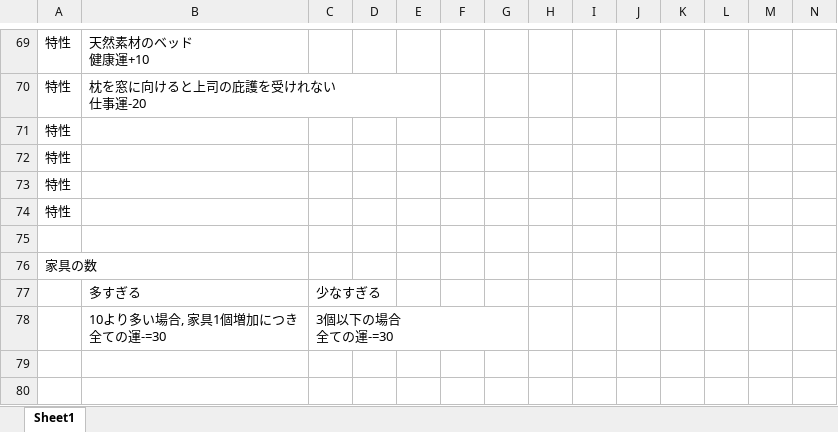
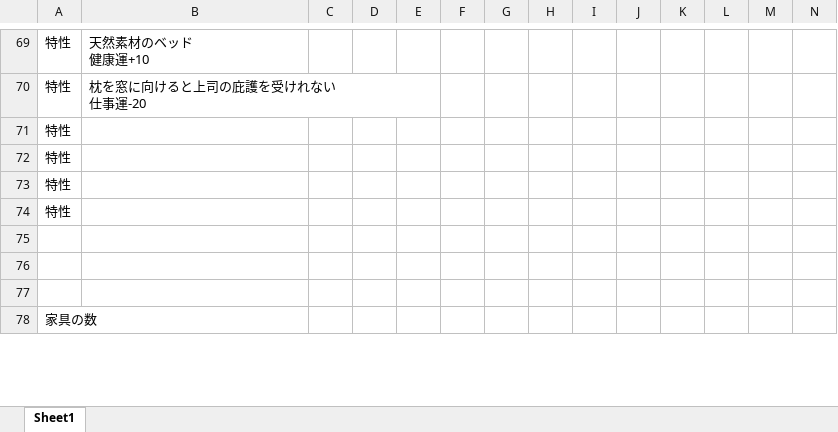
Before and after one commit to Project-teamA/my-room, an Excel workbook: project-A/風水評価の説明/風水関連.xlsx, sheet Sheet1, drawn as a sheet; only a part is shown, gaps mark what is left out; values as stored, in another font and other column widths than the file's, no cell formats; removed rows and columns are numbered as before the commit, all else as after; rows hold the shown columns only; ↵ is a line break in a cell; the diff covers the shown part only; the diff names each change by its address in the sheet, - before the commit and + after, or states it on an @@ line.

```diff
--- a/project-A/風水評価の説明/風水関連.xlsx (sheet Sheet1)
+++ b/project-A/風水評価の説明/風水関連.xlsx (sheet Sheet1)
-row 77:  | 多すぎる | 少なすぎる
-row 78:  | 10より多い場合, 家具1個増加につき ↵ 全ての運-=30 | 3個以下の場合 ↵ 全ての運-=30
@@ row 76 moved to row 78: 家具の数 @@
```
Also changed, not shown: 32 added rows, 13 removed rows and 40 edited cells elsewhere in this sheet, cell formats, project-A/風水評価の説明/風水評価テキストその２.xlsx, 3 other files.
